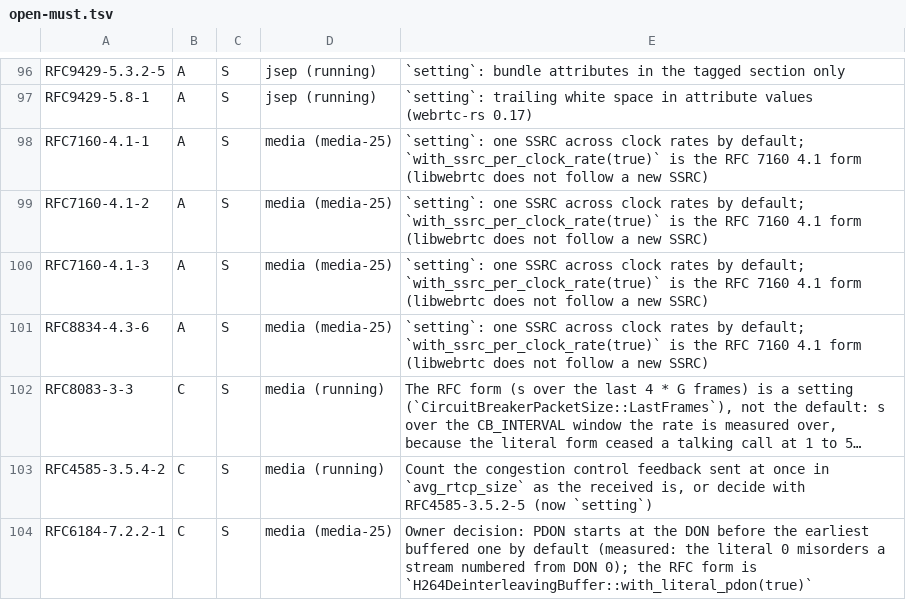
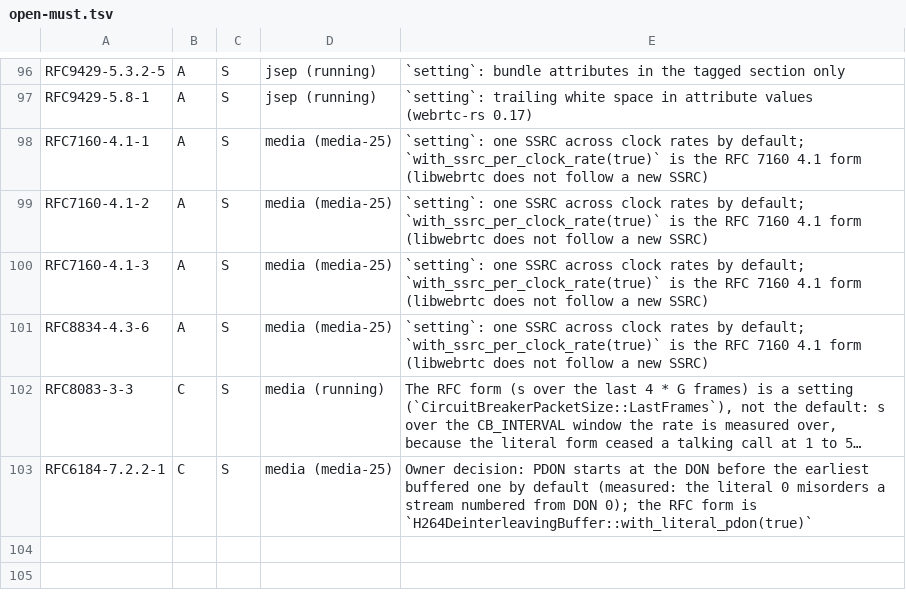
Before and after one commit to Brainwires/rtci, a TSV file: docs/conformance/audit/open-must.tsv, drawn as a sheet; only a part is shown, gaps mark what is left out; long unchanged cells end in …; the diff names each change by its address in the sheet, - before the commit and + after, or states it on an @@ line.

```diff
--- a/docs/conformance/audit/open-must.tsv
+++ b/docs/conformance/audit/open-must.tsv
-row 103: RFC4585-3.5.4-2 | C | S | media (running) | Count the congestion control feedback sent at once in `avg_rtcp_size` as the received is, or decide with RFC4585-3.5.2-5 (now `setting`)
```
Also changed, not shown: 5 other files.
